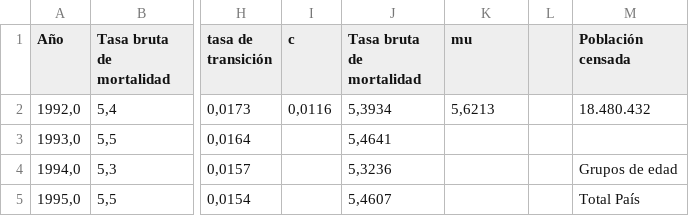
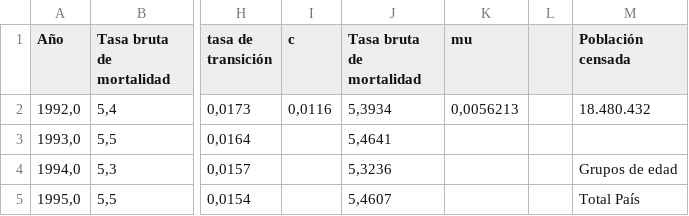
Before and after one commit to Raskkkkkkk/hola, a CSV file: Datos _) - Hoja 1 (1).csv, drawn as a sheet; only a part is shown, gaps mark what is left out; the diff names each change by its address in the sheet, - before the commit and + after, or states it on an @@ line.

Commit message:
Update Datos _) - Hoja 1 (1).csv

```diff
--- a/Datos _) - Hoja 1 (1).csv
+++ b/Datos _) - Hoja 1 (1).csv
-K2 (mu): 5,6213
+K2 (mu): 0,0056213
```
